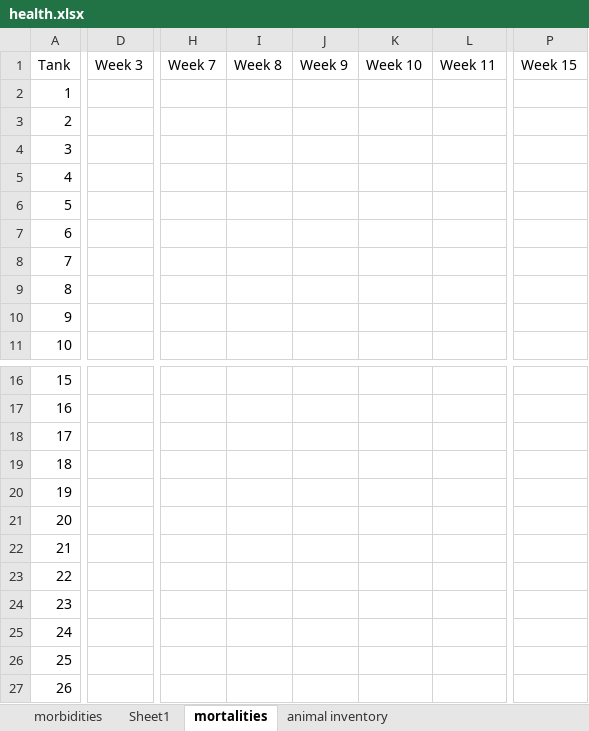
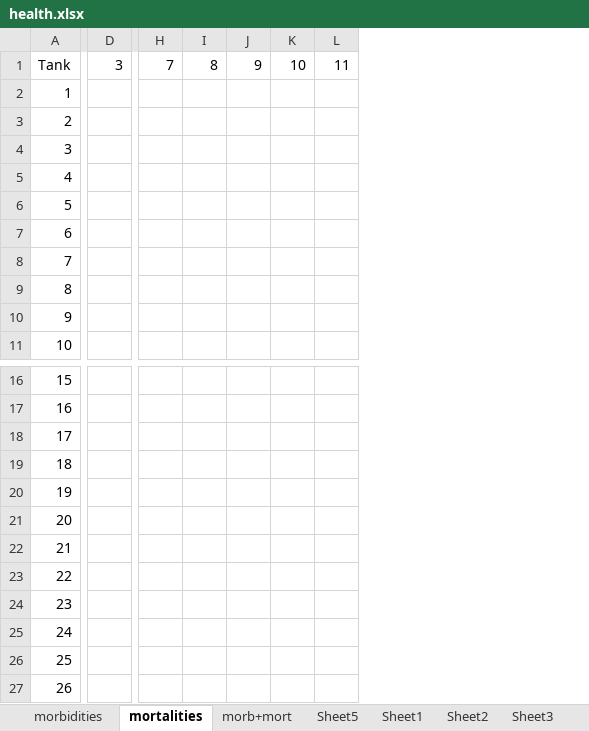
Before and after one commit to AimeeCloete/parechinus, an Excel workbook: data/health.xlsx, sheet mortalities, drawn as a sheet; only a part is shown, gaps mark what is left out; values as stored, in another font and other column widths than the file's, no borders; removed rows and columns are numbered as before the commit, all else as after; the diff covers the shown part only; the diff names each change by its address in the sheet, - before the commit and + after, or states it on an @@ line.

```diff
--- a/data/health.xlsx (sheet mortalities)
+++ b/data/health.xlsx (sheet mortalities)
+sheet tab: morb+mort
+sheet tab: Sheet5
+sheet tab: Sheet2
+sheet tab: Sheet3
@@ sheet tab order changed: morbidities | mortalities | morb+mort | Sheet5 | Sheet1 | Sheet2 | Sheet3 @@
-column D, row 1: Week 3
+column D, row 1: 3
-column H, row 1: Week 7
-column I, row 1: Week 8
-column J, row 1: Week 9
-column K, row 1: Week 10
-column L, row 1: Week 11
+column H, row 1: 7
+column I, row 1: 8
+column J, row 1: 9
+column K, row 1: 10
+column L, row 1: 11
-column P, row 1: Week 15
```
Also changed, not shown: 9 added columns, 7 removed columns and 10 edited cells elsewhere in this sheet, sheet Sheet1, sheet morbidities, other sheet tabs, charts or pictures, 21 other files.
